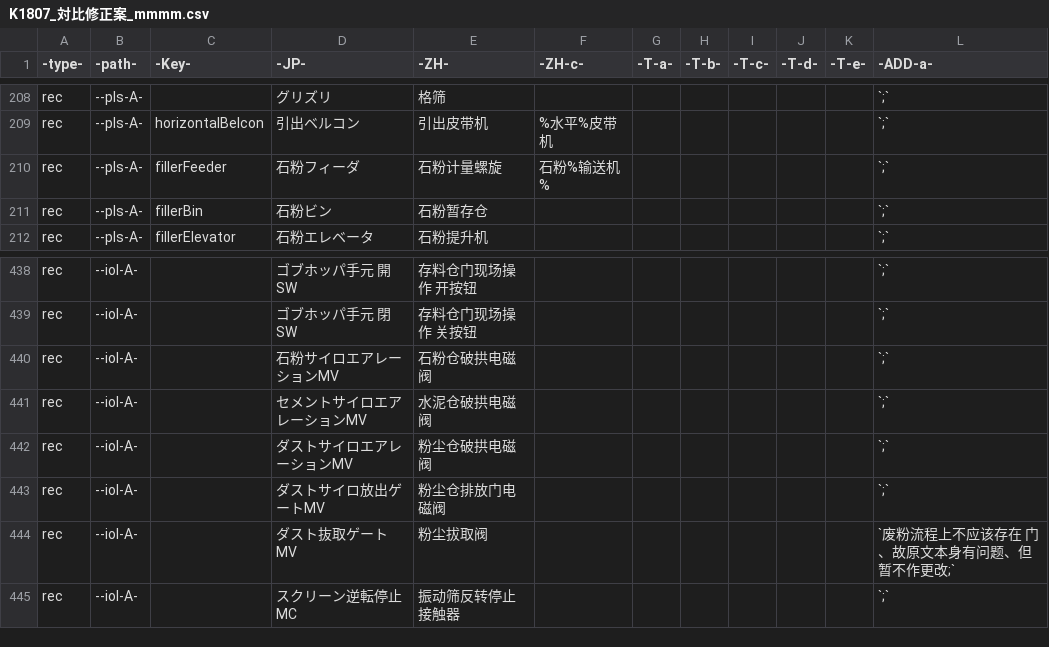
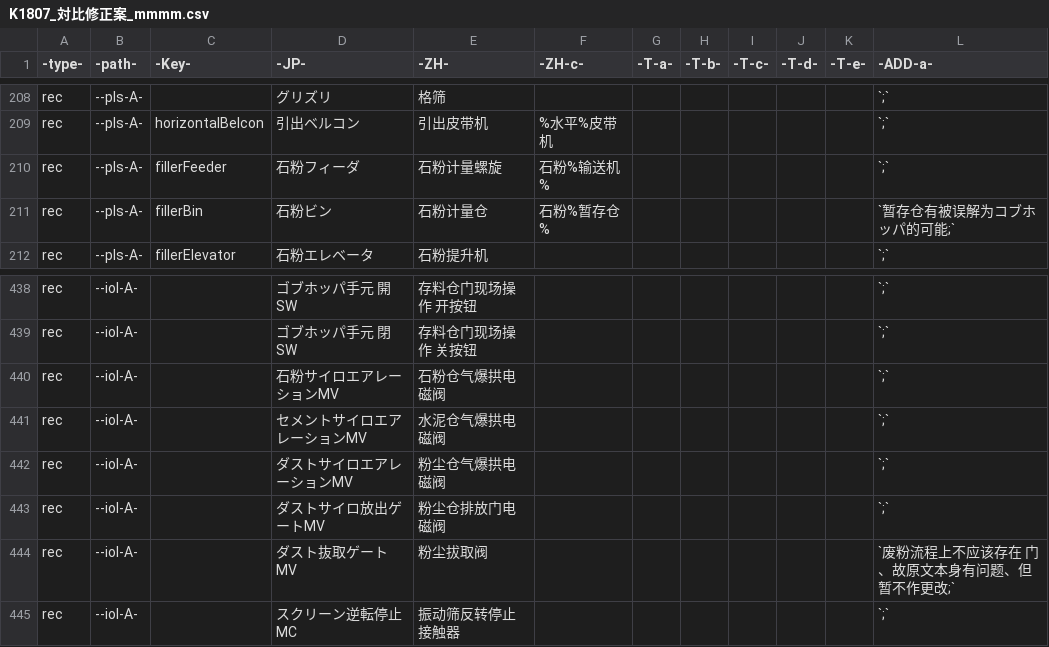
Before and after one commit to nextZZ010/general-public-reference, a CSV file: rsc/csv/K1807_対比修正案_mmmm.csv, drawn as a sheet; only a part is shown, gaps mark what is left out.

Commit message:
Add files via upload

```diff
--- a/rsc/csv/K1807_対比修正案_mmmm.csv
+++ b/rsc/csv/K1807_対比修正案_mmmm.csv
@@ -210,3 +210,3 @@ rec,--pls-A-,horizontalBelcon,引出ベルコン,引出皮带机,%水平%皮带
 rec,--pls-A-,fillerFeeder,石粉フィーダ,石粉计量螺旋,石粉%输送机%,,,,,,`;`
-rec,--pls-A-,fillerBin,石粉ビン,石粉暂存仓,,,,,,,`;`
+rec,--pls-A-,fillerBin,石粉ビン,石粉计量仓,石粉%暂存仓%,,,,,,`暂存仓有被误解为コブホッパ的可能;`
 rec,--pls-A-,fillerElevator,石粉エレベータ,石粉提升机,,,,,,,`;`
@@ -439,5 +439,5 @@ rec,--iol-A-,,ゴブホッパ手元 開SW,存料仓门现场操作 开按钮,,,,
 rec,--iol-A-,,ゴブホッパ手元 閉SW,存料仓门现场操作 关按钮,,,,,,,`;`
-rec,--iol-A-,,石粉サイロエアレーションMV,石粉仓破拱电磁阀,,,,,,,`;`
-rec,--iol-A-,,セメントサイロエアレーションMV,水泥仓破拱电磁阀,,,,,,,`;`
-rec,--iol-A-,,ダストサイロエアレーションMV,粉尘仓破拱电磁阀,,,,,,,`;`
+rec,--iol-A-,,石粉サイロエアレーションMV,石粉仓气爆拱电磁阀,,,,,,,`;`
+rec,--iol-A-,,セメントサイロエアレーションMV,水泥仓气爆拱电磁阀,,,,,,,`;`
+rec,--iol-A-,,ダストサイロエアレーションMV,粉尘仓气爆拱电磁阀,,,,,,,`;`
 rec,--iol-A-,,ダストサイロ放出ゲートMV,粉尘仓排放门电磁阀,,,,,,,`;`
```
